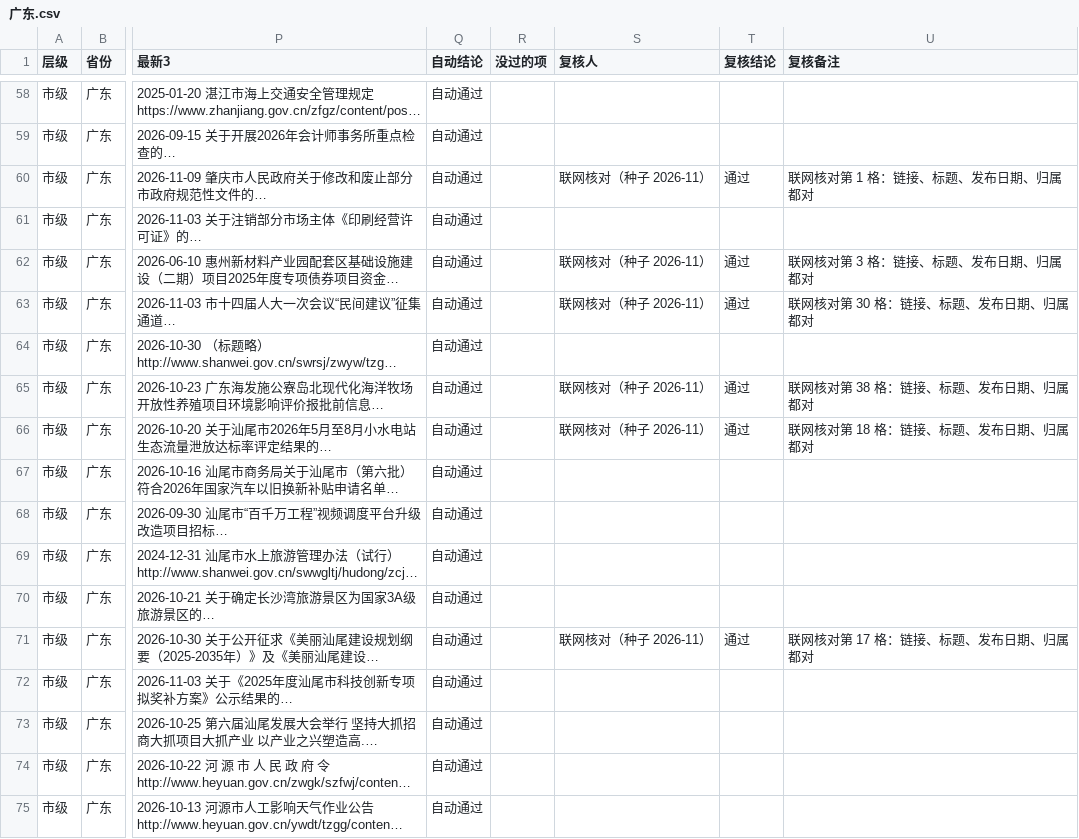
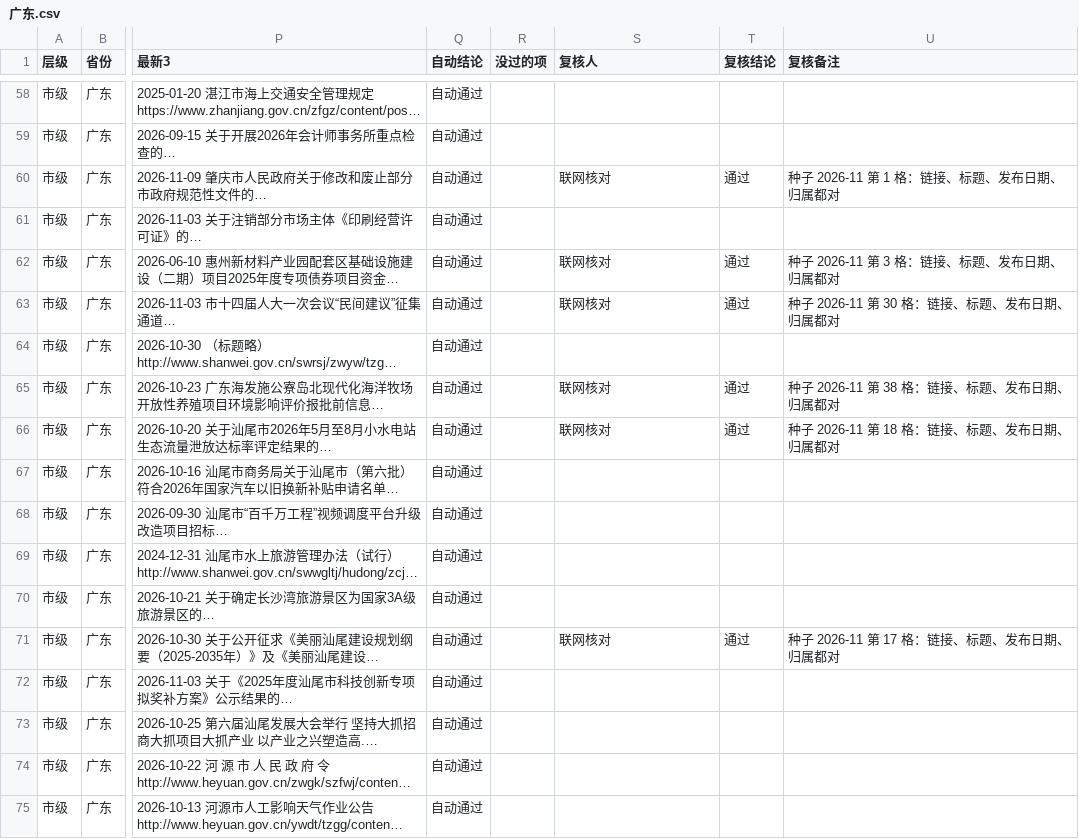
Before and after one commit to wanglei581/youju, a CSV file: docs/数据来源/全国覆盖/抽查/市级/广东.csv, drawn as a sheet; only a part is shown, gaps mark what is left out; long unchanged cells end in …; the diff covers the shown part only; the diff names each change by its address in the sheet, - before the commit and + after, or states it on an @@ line.

```diff
--- a/docs/数据来源/全国覆盖/抽查/市级/广东.csv
+++ b/docs/数据来源/全国覆盖/抽查/市级/广东.csv
-S60 (复核人): 联网核对（种子 2026-11）
+S60 (复核人): 联网核对
-U60 (复核备注): 联网核对第 1 格：链接、标题、发布日期、归属都对
+U60 (复核备注): 种子 2026-11 第 1 格：链接、标题、发布日期、归属都对
-S62:S63 (复核人): 联网核对（种子 2026-11）
+S62:S63 (复核人): 联网核对
-U62 (复核备注): 联网核对第 3 格：链接、标题、发布日期、归属都对
+U62 (复核备注): 种子 2026-11 第 3 格：链接、标题、发布日期、归属都对
-U63 (复核备注): 联网核对第 30 格：链接、标题、发布日期、归属都对
+U63 (复核备注): 种子 2026-11 第 30 格：链接、标题、发布日期、归属都对
-S65:S66 (复核人): 联网核对（种子 2026-11）
+S65:S66 (复核人): 联网核对
-U65 (复核备注): 联网核对第 38 格：链接、标题、发布日期、归属都对
+U65 (复核备注): 种子 2026-11 第 38 格：链接、标题、发布日期、归属都对
-U66 (复核备注): 联网核对第 18 格：链接、标题、发布日期、归属都对
+U66 (复核备注): 种子 2026-11 第 18 格：链接、标题、发布日期、归属都对
-S71 (复核人): 联网核对（种子 2026-11）
+S71 (复核人): 联网核对
-U71 (复核备注): 联网核对第 17 格：链接、标题、发布日期、归属都对
+U71 (复核备注): 种子 2026-11 第 17 格：链接、标题、发布日期、归属都对
```
Also changed, not shown: 69 edited cells elsewhere in this file, docs/数据来源/全国覆盖/抽查/市级/安徽.csv, docs/数据来源/全国覆盖/抽查/市级/山东.csv, 25 other files.
